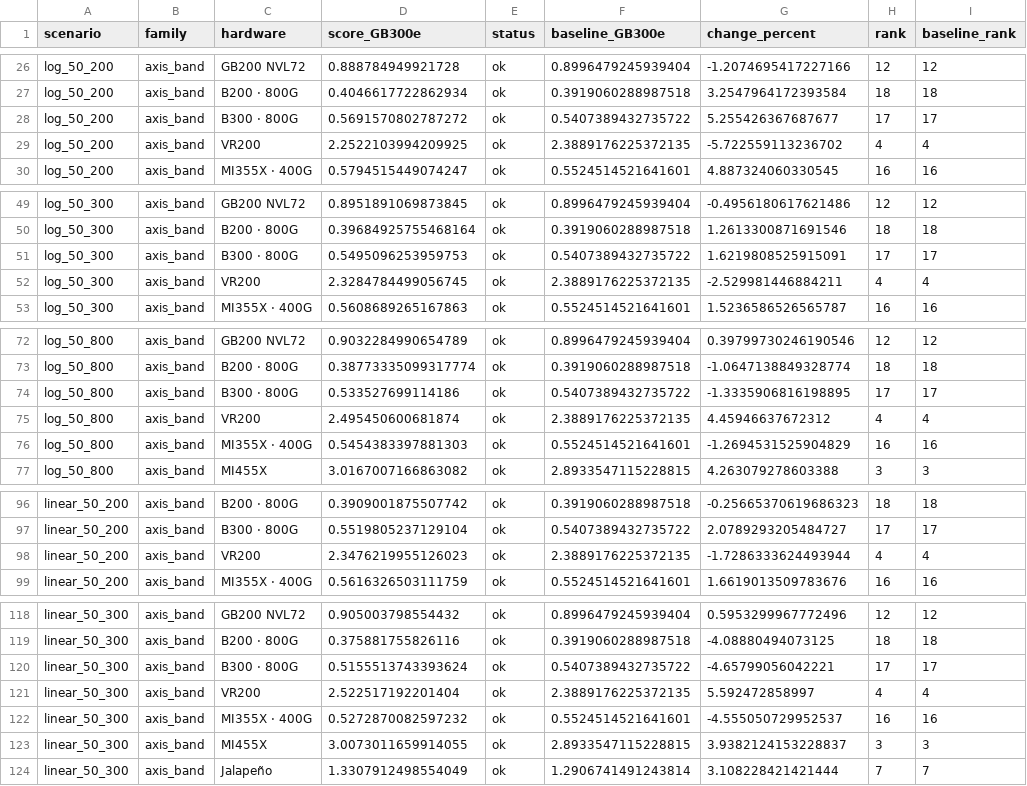
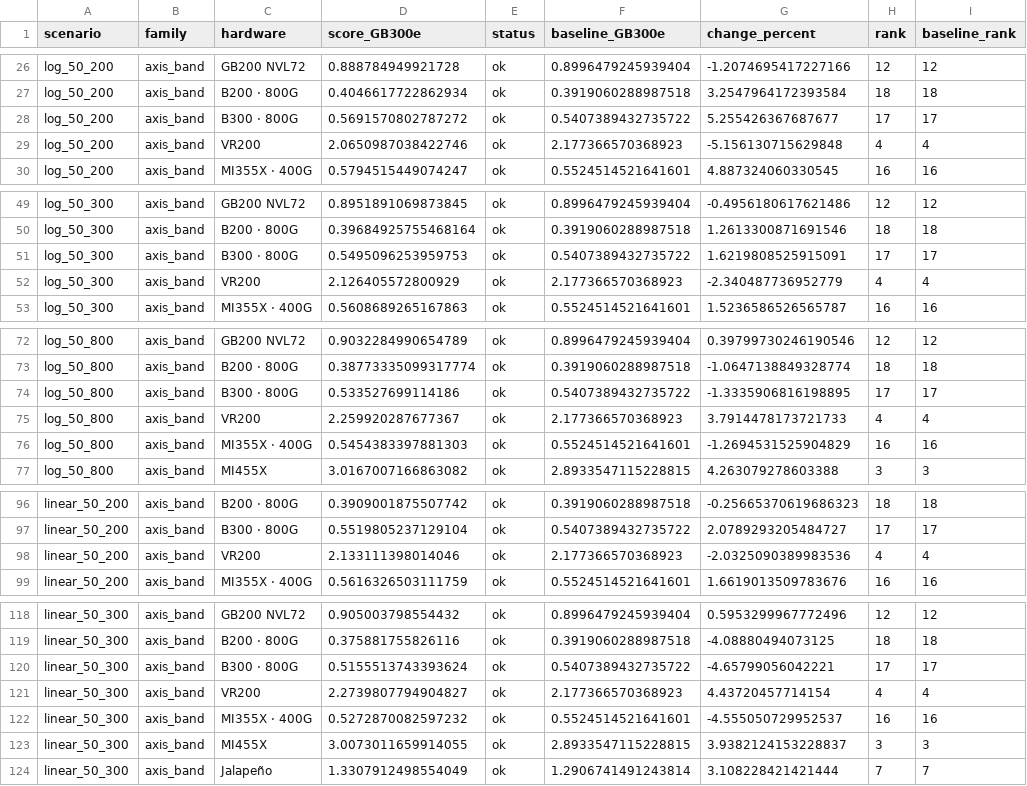
Before and after one commit to jasonlizhengjian/inference-capacity-index, a CSV file: docs/research/methodology-sensitivity/scenario_results.csv, drawn as a sheet; only a part is shown, gaps mark what is left out; the diff covers the shown part only; the diff names each change by its address in the sheet, - before the commit and + after, or states it on an @@ line.

```diff
--- a/docs/research/methodology-sensitivity/scenario_results.csv
+++ b/docs/research/methodology-sensitivity/scenario_results.csv
-D29 (score_GB300e): 2.2522103994209925
+D29 (score_GB300e): 2.0650987038422746
-F29 (baseline_GB300e): 2.3889176225372135
+F29 (baseline_GB300e): 2.177366570368923
-G29 (change_percent): -5.722559113236702
+G29 (change_percent): -5.156130715629848
-D52 (score_GB300e): 2.3284784499056745
+D52 (score_GB300e): 2.126405572800929
-F52 (baseline_GB300e): 2.3889176225372135
+F52 (baseline_GB300e): 2.177366570368923
-G52 (change_percent): -2.529981446884211
+G52 (change_percent): -2.340487736952779
-D75 (score_GB300e): 2.495450600681874
+D75 (score_GB300e): 2.259920287677367
-F75 (baseline_GB300e): 2.3889176225372135
+F75 (baseline_GB300e): 2.177366570368923
-G75 (change_percent): 4.45946637672312
+G75 (change_percent): 3.7914478173721733
-D98 (score_GB300e): 2.3476219955126023
+D98 (score_GB300e): 2.133111398014046
-F98 (baseline_GB300e): 2.3889176225372135
+F98 (baseline_GB300e): 2.177366570368923
-G98 (change_percent): -1.7286333624493944
+G98 (change_percent): -2.0325090389983536
-D121 (score_GB300e): 2.522517192201404
+D121 (score_GB300e): 2.2739807794904827
-F121 (baseline_GB300e): 2.3889176225372135
+F121 (baseline_GB300e): 2.177366570368923
-G121 (change_percent): 5.592472858997
+G121 (change_percent): 4.43720457714154
```
Also changed, not shown: 67 edited cells elsewhere in this file, docs/research/inferencex-validation/point_agreement.csv, docs/research/inferencex-validation/point_agreement_summary.csv, 33 other files.
